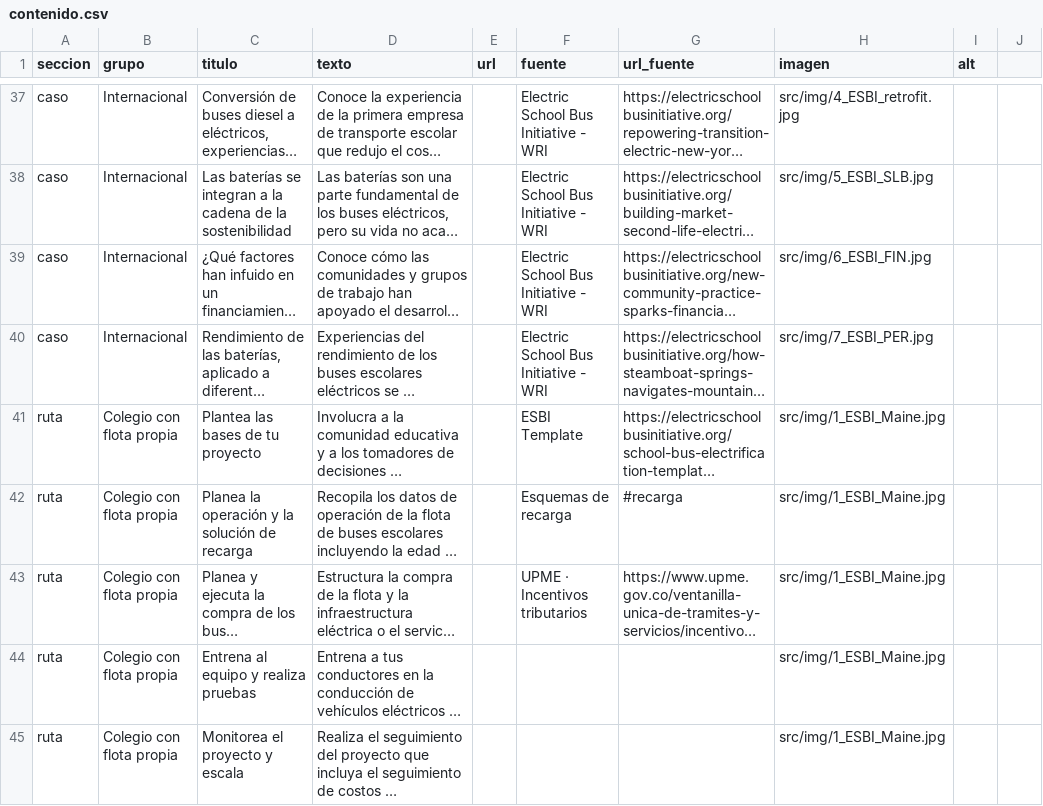
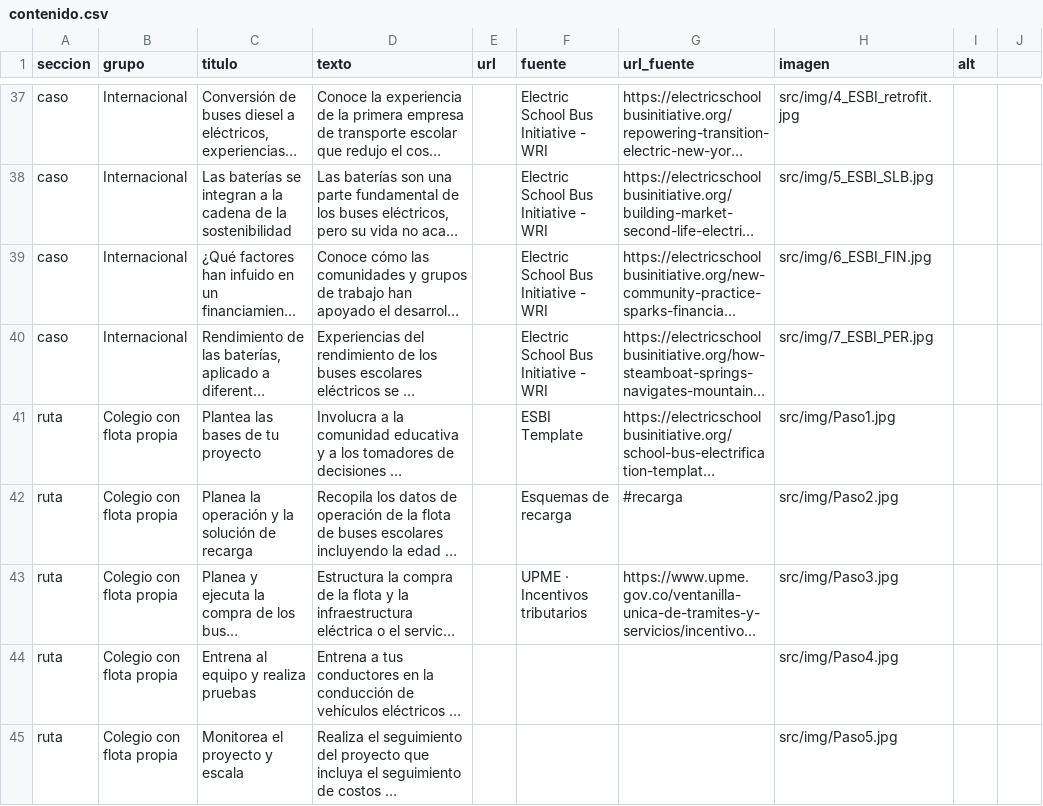
Before and after one commit to RafaelWRI/SchoolBus_LandingPage, a CSV file: contenido.csv, drawn as a sheet; only a part is shown, gaps mark what is left out; long unchanged cells end in …; the diff covers the shown part only; the diff names each change by its address in the sheet, - before the commit and + after, or states it on an @@ line.

Commit message:
Update contenido for images

```diff
--- a/contenido.csv
+++ b/contenido.csv
-H41 (imagen): src/img/1_ESBI_Maine.jpg
+H41 (imagen): src/img/Paso1.jpg
-H42 (imagen): src/img/1_ESBI_Maine.jpg
+H42 (imagen): src/img/Paso2.jpg
-H43 (imagen): src/img/1_ESBI_Maine.jpg
+H43 (imagen): src/img/Paso3.jpg
-H44 (imagen): src/img/1_ESBI_Maine.jpg
+H44 (imagen): src/img/Paso4.jpg
-H45 (imagen): src/img/1_ESBI_Maine.jpg
+H45 (imagen): src/img/Paso5.jpg
```
Also changed, not shown: 6 edited cells elsewhere in this file.
